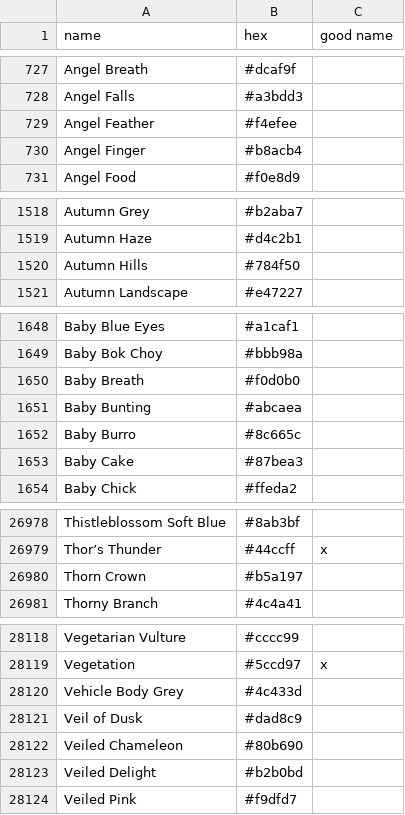
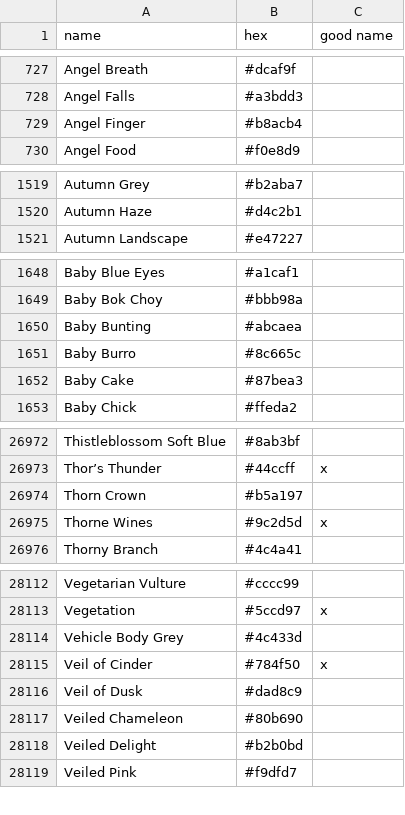
Before and after one commit to meodai/color-names, a CSV file: src/colornames.csv, drawn as a sheet; only a part is shown, gaps mark what is left out; removed rows and columns are numbered as before the commit, all else as after; the diff covers the shown part only; the diff names each change by its address in the sheet, - before the commit and + after, or states it on an @@ line.

```diff
--- a/src/colornames.csv
+++ b/src/colornames.csv
-row 729: Angel Feather | #f4efee
-row 1520: Autumn Hills | #784f50
-row 1650: Baby Breath | #f0d0b0
+row 26975: Thorne Wines | #9c2d5d | x
+row 28115: Veil of Cinder | #784f50 | x
```
Also changed, not shown: 9 added rows, 15 removed rows and 6 edited cells elsewhere in this file, 2 other files.
